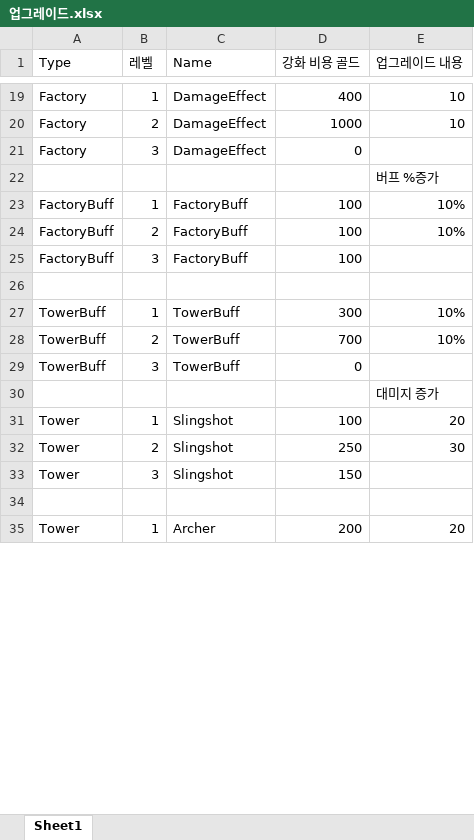
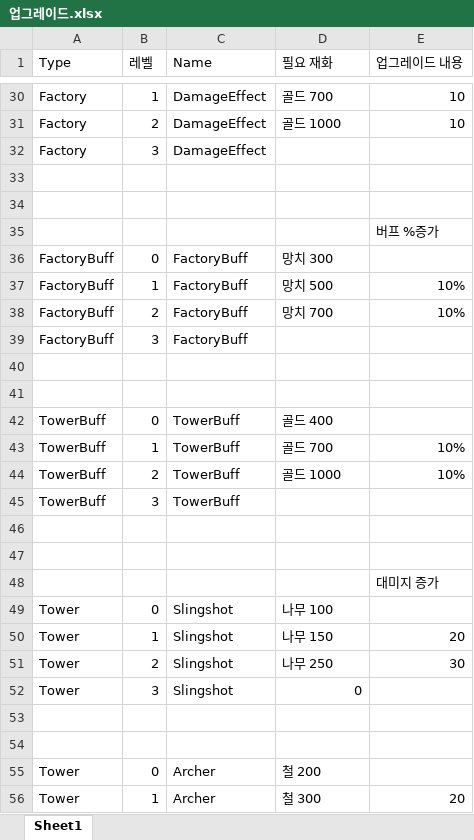
Before and after one commit to Penguin-God/Adventure, an Excel workbook: Assets/0_Adventure/Deploy/업그레이드.xlsx, sheet Sheet1, drawn as a sheet; only a part is shown, gaps mark what is left out; values as stored, in another font and other column widths than the file's, no borders; addresses are those after the commit; the diff covers the shown part only; the diff names each change by its address in the sheet, - before the commit and + after, or states it on an @@ line.

```diff
--- a/Assets/0_Adventure/Deploy/업그레이드.xlsx (sheet Sheet1)
+++ b/Assets/0_Adventure/Deploy/업그레이드.xlsx (sheet Sheet1)
-D1: 강화 비용 골드
+D1: 필요 재화
-D30 (필요 재화): 400
+D30 (필요 재화): 골드 700
-D31 (필요 재화): 1000
+D31 (필요 재화): 골드 1000
-D32 (필요 재화): 0
+D32 (필요 재화): (empty)
+row 33: (empty)
+row 34: (empty)
+row 36: FactoryBuff | 0 | FactoryBuff | 망치 300
-D37 (필요 재화): 100
+D37 (필요 재화): 망치 500
-D38 (필요 재화): 100
+D38 (필요 재화): 망치 700
-D39 (필요 재화): 100
+D39 (필요 재화): (empty)
+row 41: (empty)
+row 42: TowerBuff | 0 | TowerBuff | 골드 400
-D43 (필요 재화): 300
+D43 (필요 재화): 골드 700
-D44 (필요 재화): 700
+D44 (필요 재화): 골드 1000
-D45 (필요 재화): 0
+D45 (필요 재화): (empty)
+row 46: (empty)
+row 47: (empty)
+row 49: Tower | 0 | Slingshot | 나무 100
-D50 (필요 재화): 100
+D50 (필요 재화): 나무 150
-D51 (필요 재화): 250
+D51 (필요 재화): 나무 250
-D52 (필요 재화): 150
+D52 (필요 재화): 0
+row 54: (empty)
+row 55: Tower | 0 | Archer | 철 200
-D56 (필요 재화): 200
+D56 (필요 재화): 철 300
```
Also changed, not shown: 16 added rows and 18 edited cells elsewhere in this sheet, Assets/0_Adventure/Deploy/타워 정보.xlsx, 31 other files.
